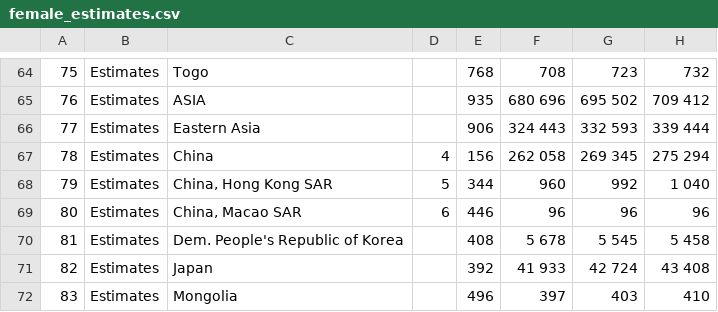
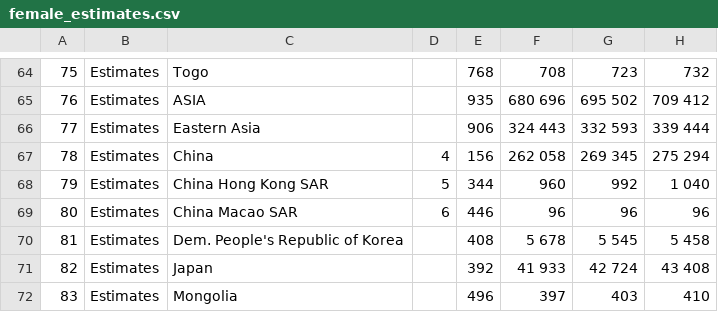
Before and after one commit to eektguj/Census-Management-System, a CSV file: Data/female/female_estimates.csv, drawn as a sheet; only a part is shown, gaps mark what is left out; the diff names each change by its address in the sheet, - before the commit and + after, or states it on an @@ line.

```diff
--- a/Data/female/female_estimates.csv
+++ b/Data/female/female_estimates.csv
-C68: China, Hong Kong SAR
+C68: China Hong Kong SAR
-C69: China, Macao SAR
+C69: China Macao SAR
```
Also changed, not shown: Data/female/female_medium_variant.csv, Data/growth_estimates.csv, 2 other files.
